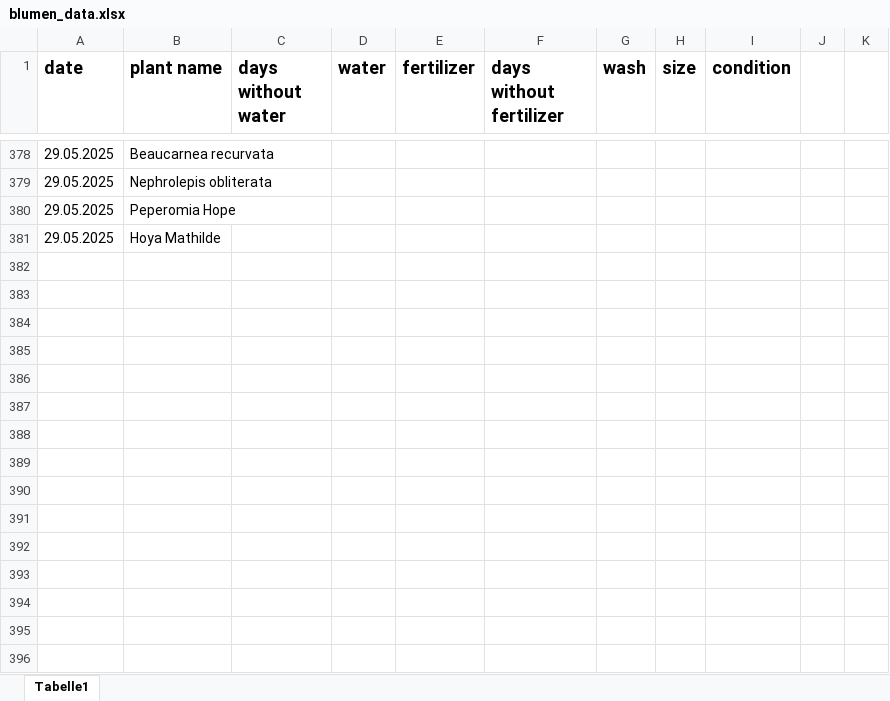
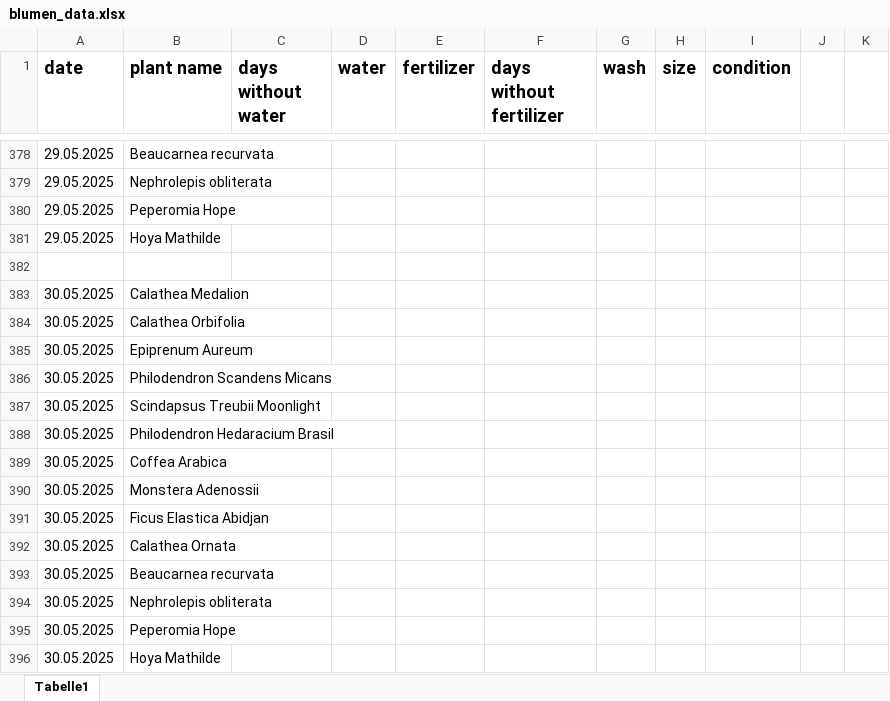
Before and after one commit to Iakithega/blumn, an Excel workbook: data/blumen_data.xlsx, sheet Tabelle1, drawn as a sheet; only a part is shown, gaps mark what is left out; values as stored, in another font and other column widths than the file's, no borders; the diff names each change by its address in the sheet, - before the commit and + after, or states it on an @@ line.

Commit message:
implemented watering need sorting

```diff
--- a/data/blumen_data.xlsx (sheet Tabelle1)
+++ b/data/blumen_data.xlsx (sheet Tabelle1)
+row 382: (empty)
+row 383: 30.05.2025 | Calathea Medalion
+row 384: 30.05.2025 | Calathea Orbifolia
+row 385: 30.05.2025 | Epiprenum Aureum
+row 386: 30.05.2025 | Philodendron Scandens Micans
+row 387: 30.05.2025 | Scindapsus Treubii Moonlight
+row 388: 30.05.2025 | Philodendron Hedaracium Brasil
+row 389: 30.05.2025 | Coffea Arabica
+row 390: 30.05.2025 | Monstera Adenossii
+row 391: 30.05.2025 | Ficus Elastica Abidjan
+row 392: 30.05.2025 | Calathea Ornata
+row 393: 30.05.2025 | Beaucarnea recurvata
+row 394: 30.05.2025 | Nephrolepis obliterata
+row 395: 30.05.2025 | Peperomia Hope
+row 396: 30.05.2025 | Hoya Mathilde
```
Also changed, not shown: 1 other file.
